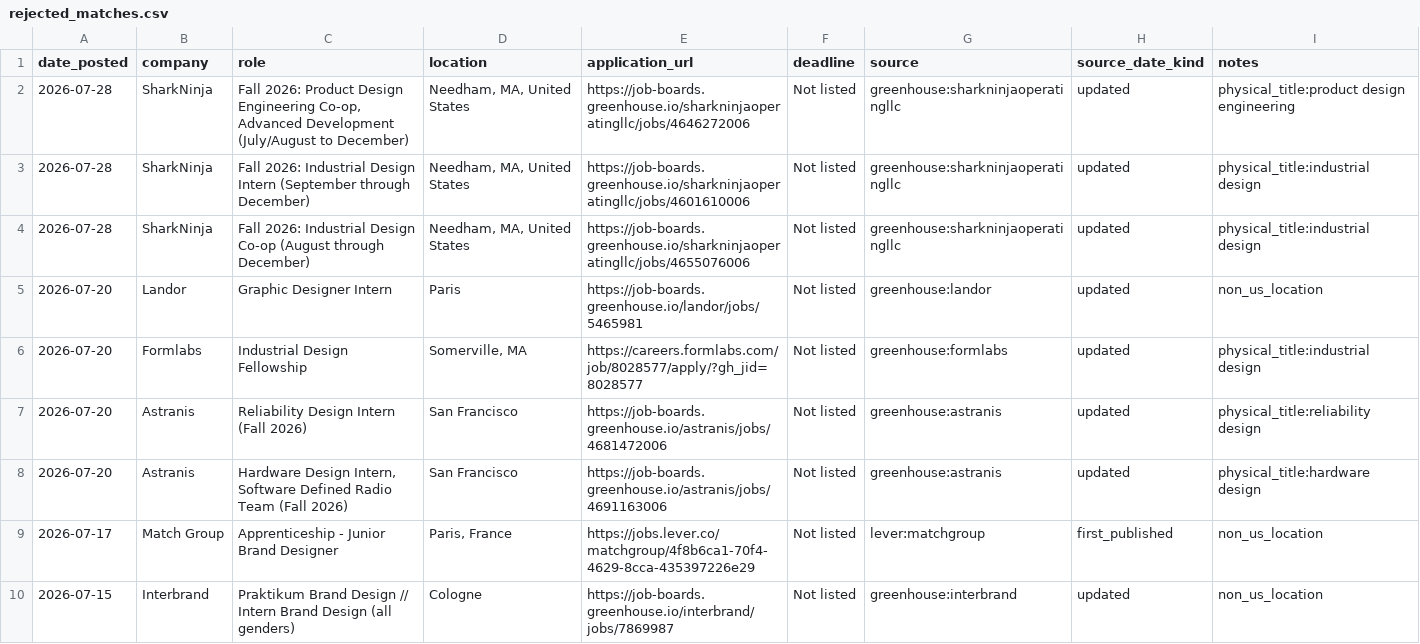
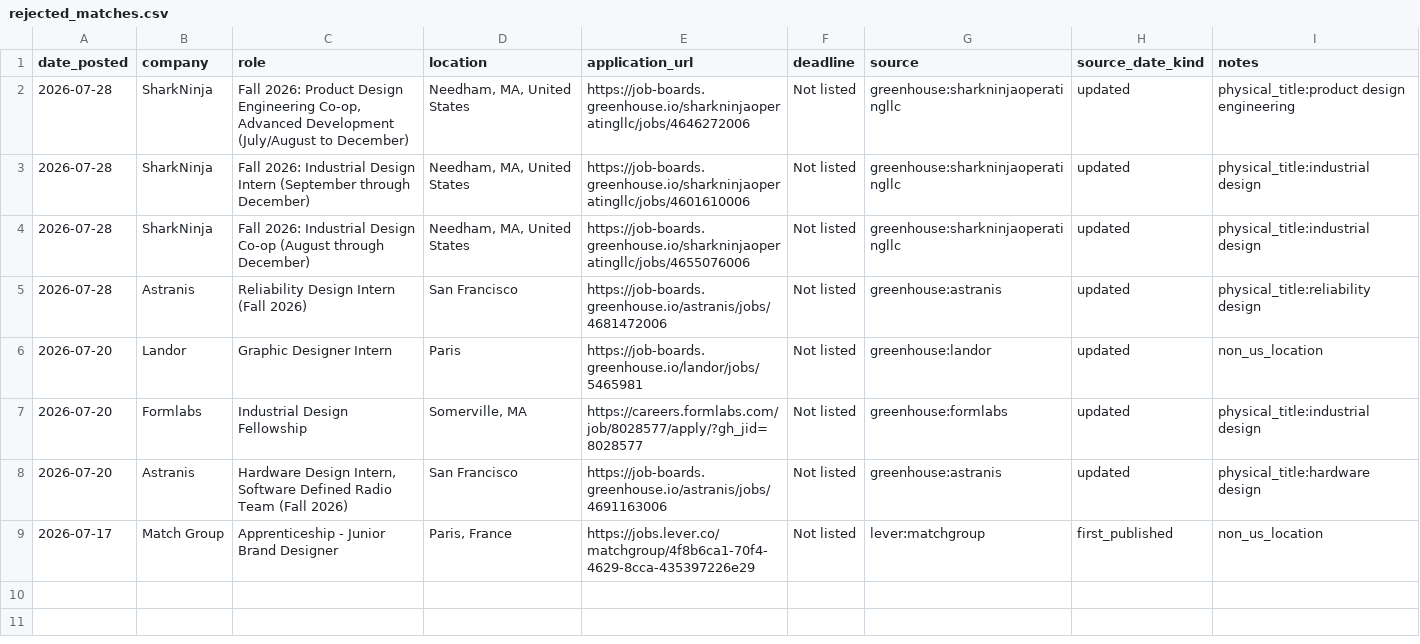
Before and after one commit to jasontello/design-opportunities, a CSV file: data/rejected_matches.csv, drawn as a sheet; removed rows and columns are numbered as before the commit, all else as after; the diff names each change by its address in the sheet, - before the commit and + after, or states it on an @@ line.

```diff
--- a/data/rejected_matches.csv
+++ b/data/rejected_matches.csv
+row 5: 2026-07-28 | Astranis | Reliability Design Intern (Fall 2026) | San Francisco | https://job-boards.greenhouse.io/astranis/jobs/4681472006 | Not listed | greenhouse:astranis | updated | physical_title:reliability design
-row 7: 2026-07-20 | Astranis | Reliability Design Intern (Fall 2026) | San Francisco | https://job-boards.greenhouse.io/astranis/jobs/4681472006 | Not listed | greenhouse:astranis | updated | physical_title:reliability design
-row 10: 2026-07-15 | Interbrand | Praktikum Brand Design // Intern Brand Design (all genders) | Cologne | https://job-boards.greenhouse.io/interbrand/jobs/7869987 | Not listed | greenhouse:interbrand | updated | non_us_location
```
